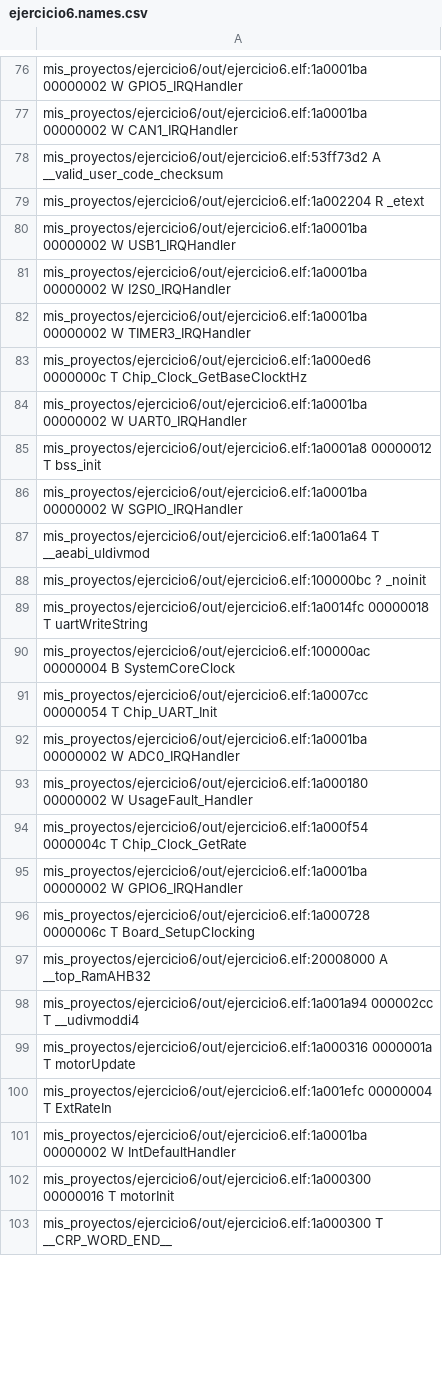
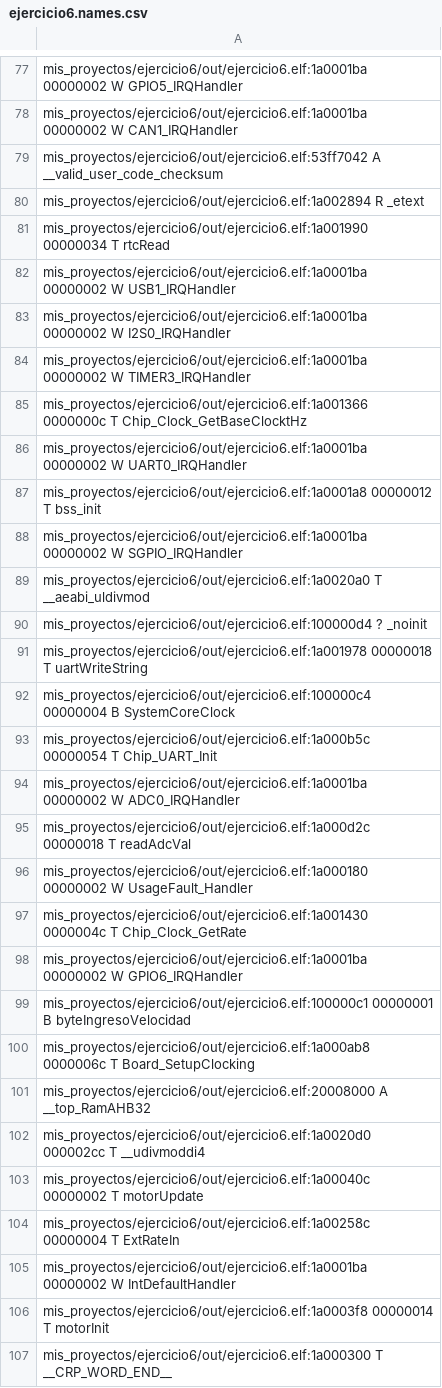
Before and after one commit to martinch14/cese_pdm, a CSV file: ejercicio6/out/ejercicio6.names.csv, drawn as a sheet; only a part is shown, gaps mark what is left out; the diff covers the shown part only.

```diff
--- a/ejercicio6/out/ejercicio6.names.csv
+++ b/ejercicio6/out/ejercicio6.names.csv
@@ -77,4 +78,5 @@ mis_proyectos/ejercicio6/out/ejercicio6.elf:1a0001ba 00000002 W GPIO5_IRQHandler
 mis_proyectos/ejercicio6/out/ejercicio6.elf:1a0001ba 00000002 W CAN1_IRQHandler
-mis_proyectos/ejercicio6/out/ejercicio6.elf:53ff73d2 A __valid_user_code_checksum
-mis_proyectos/ejercicio6/out/ejercicio6.elf:1a002204 R _etext
+mis_proyectos/ejercicio6/out/ejercicio6.elf:53ff7042 A __valid_user_code_checksum
+mis_proyectos/ejercicio6/out/ejercicio6.elf:1a002894 R _etext
+mis_proyectos/ejercicio6/out/ejercicio6.elf:1a001990 00000034 T rtcRead
 mis_proyectos/ejercicio6/out/ejercicio6.elf:1a0001ba 00000002 W USB1_IRQHandler
@@ -82,3 +84,3 @@ mis_proyectos/ejercicio6/out/ejercicio6.elf:1a0001ba 00000002 W I2S0_IRQHandler
 mis_proyectos/ejercicio6/out/ejercicio6.elf:1a0001ba 00000002 W TIMER3_IRQHandler
-mis_proyectos/ejercicio6/out/ejercicio6.elf:1a000ed6 0000000c T Chip_Clock_GetBaseClocktHz
+mis_proyectos/ejercicio6/out/ejercicio6.elf:1a001366 0000000c T Chip_Clock_GetBaseClocktHz
 mis_proyectos/ejercicio6/out/ejercicio6.elf:1a0001ba 00000002 W UART0_IRQHandler
@@ -86,18 +88,20 @@ mis_proyectos/ejercicio6/out/ejercicio6.elf:1a0001a8 00000012 T bss_init
 mis_proyectos/ejercicio6/out/ejercicio6.elf:1a0001ba 00000002 W SGPIO_IRQHandler
-mis_proyectos/ejercicio6/out/ejercicio6.elf:1a001a64 T __aeabi_uldivmod
-mis_proyectos/ejercicio6/out/ejercicio6.elf:100000bc ? _noinit
-mis_proyectos/ejercicio6/out/ejercicio6.elf:1a0014fc 00000018 T uartWriteString
-mis_proyectos/ejercicio6/out/ejercicio6.elf:100000ac 00000004 B SystemCoreClock
-mis_proyectos/ejercicio6/out/ejercicio6.elf:1a0007cc 00000054 T Chip_UART_Init
+mis_proyectos/ejercicio6/out/ejercicio6.elf:1a0020a0 T __aeabi_uldivmod
+mis_proyectos/ejercicio6/out/ejercicio6.elf:100000d4 ? _noinit
+mis_proyectos/ejercicio6/out/ejercicio6.elf:1a001978 00000018 T uartWriteString
+mis_proyectos/ejercicio6/out/ejercicio6.elf:100000c4 00000004 B SystemCoreClock
+mis_proyectos/ejercicio6/out/ejercicio6.elf:1a000b5c 00000054 T Chip_UART_Init
 mis_proyectos/ejercicio6/out/ejercicio6.elf:1a0001ba 00000002 W ADC0_IRQHandler
+mis_proyectos/ejercicio6/out/ejercicio6.elf:1a000d2c 00000018 T readAdcVal
 mis_proyectos/ejercicio6/out/ejercicio6.elf:1a000180 00000002 W UsageFault_Handler
-mis_proyectos/ejercicio6/out/ejercicio6.elf:1a000f54 0000004c T Chip_Clock_GetRate
+mis_proyectos/ejercicio6/out/ejercicio6.elf:1a001430 0000004c T Chip_Clock_GetRate
 mis_proyectos/ejercicio6/out/ejercicio6.elf:1a0001ba 00000002 W GPIO6_IRQHandler
-mis_proyectos/ejercicio6/out/ejercicio6.elf:1a000728 0000006c T Board_SetupClocking
+mis_proyectos/ejercicio6/out/ejercicio6.elf:100000c1 00000001 B byteIngresoVelocidad
+mis_proyectos/ejercicio6/out/ejercicio6.elf:1a000ab8 0000006c T Board_SetupClocking
 mis_proyectos/ejercicio6/out/ejercicio6.elf:20008000 A __top_RamAHB32
-mis_proyectos/ejercicio6/out/ejercicio6.elf:1a001a94 000002cc T __udivmoddi4
-mis_proyectos/ejercicio6/out/ejercicio6.elf:1a000316 0000001a T motorUpdate
-mis_proyectos/ejercicio6/out/ejercicio6.elf:1a001efc 00000004 T ExtRateIn
+mis_proyectos/ejercicio6/out/ejercicio6.elf:1a0020d0 000002cc T __udivmoddi4
+mis_proyectos/ejercicio6/out/ejercicio6.elf:1a00040c 00000002 T motorUpdate
+mis_proyectos/ejercicio6/out/ejercicio6.elf:1a00258c 00000004 T ExtRateIn
 mis_proyectos/ejercicio6/out/ejercicio6.elf:1a0001ba 00000002 W IntDefaultHandler
-mis_proyectos/ejercicio6/out/ejercicio6.elf:1a000300 00000016 T motorInit
+mis_proyectos/ejercicio6/out/ejercicio6.elf:1a0003f8 00000014 T motorInit
 mis_proyectos/ejercicio6/out/ejercicio6.elf:1a000300 T __CRP_WORD_END__
```
Also changed, not shown: 29 added rows, 4 removed rows and 115 edited cells elsewhere in this file, 26 other files.
